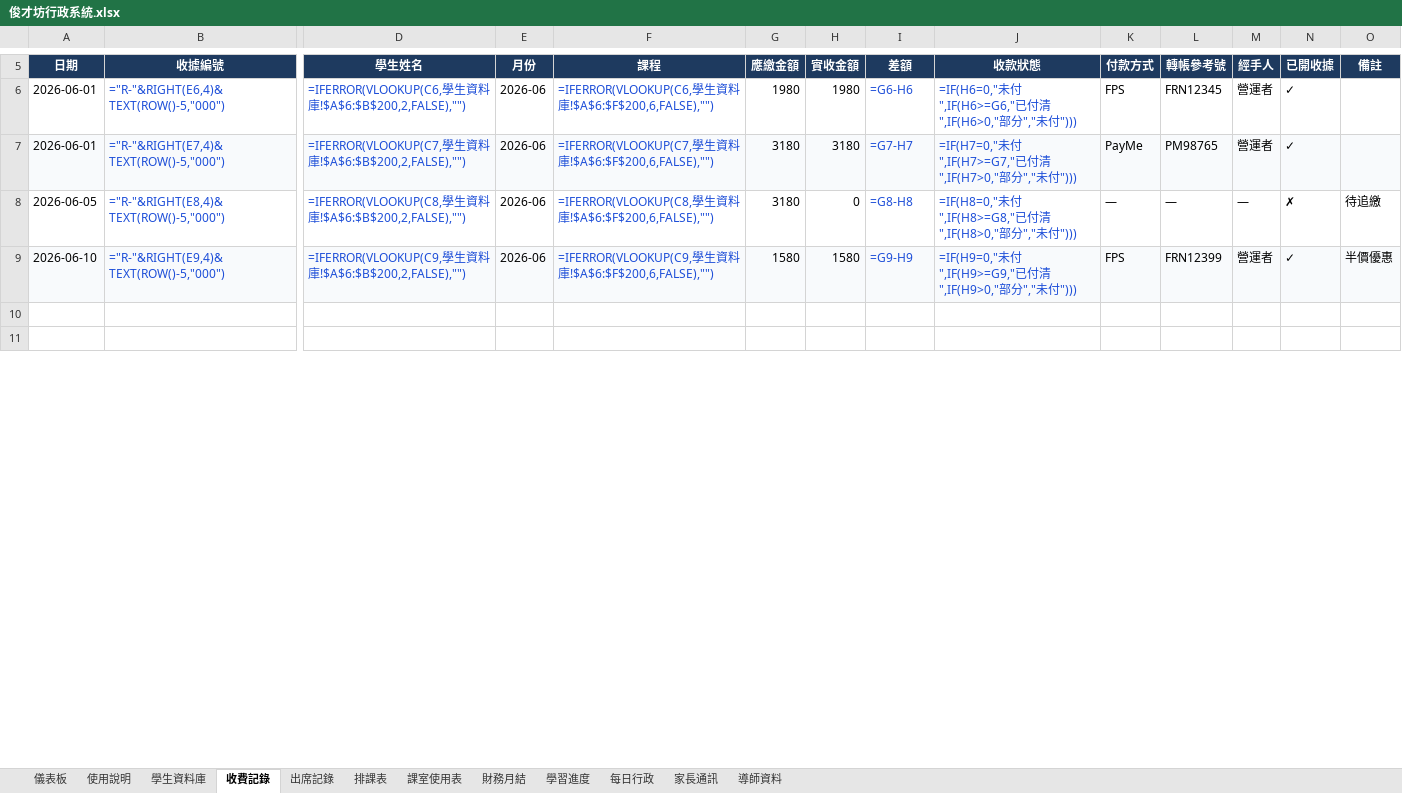
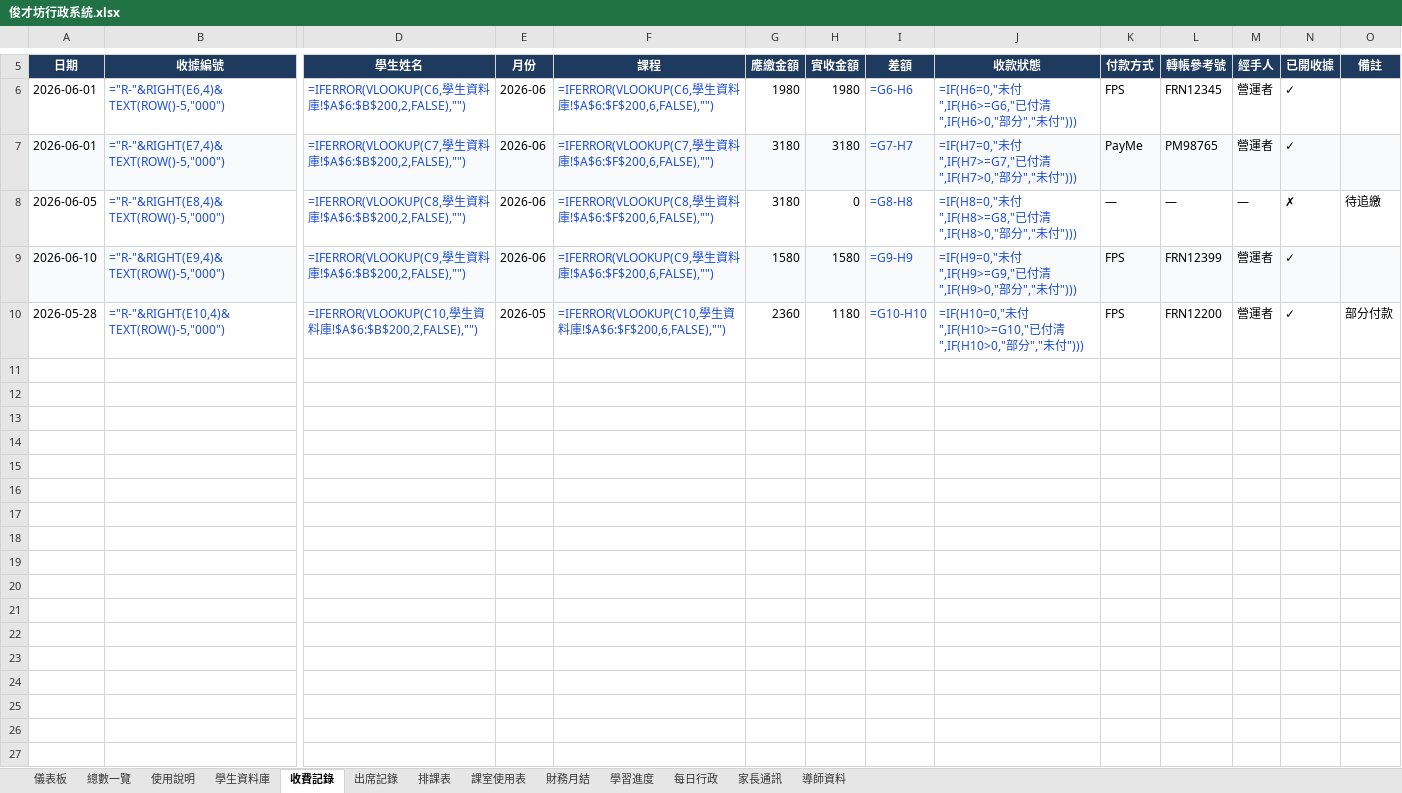
Before and after one commit to hoyinlung25-commits/yuyue-sales, an Excel workbook: jun-caifang/admin/output/俊才坊行政系統.xlsx, sheet 收費記錄, drawn as a sheet; only a part is shown, gaps mark what is left out; values as stored, in another font and other column widths than the file's, no borders; formulas without a stored value are shown as written; conditional formats and table styles not drawn; rows hold the shown columns only; the diff covers the shown part only; the diff names each change by its address in the sheet, - before the commit and + after, or states it on an @@ line.

```diff
--- a/jun-caifang/admin/output/俊才坊行政系統.xlsx (sheet 收費記錄)
+++ b/jun-caifang/admin/output/俊才坊行政系統.xlsx (sheet 收費記錄)
+sheet tab: 總數一覽
-O9 (備註): 半價優惠
+O9 (備註): (empty)
+row 10: 2026-05-28 | ="R-"&RIGHT(E10,4)&TEXT(ROW()-5,"000") | =IFERROR(VLOOKUP(C10,學生資料庫!$A$6:$B$200,2,FALSE),"") | 2026-05 | =IFERROR(VLOOKUP(C10,學生資料庫!$A$6:$F$200,6,FALSE),"") | 2360 | 1180 | =G10-H10 | =IF(H10=0,"未付",IF(H10>=G10,"已付清",IF(H10>0,"部分","未付"))) | FPS | FRN12200 | 營運者 | ✓ | 部分付款
+row 13: (empty)
+row 14: (empty)
+row 15: (empty)
+row 16: (empty)
+row 17: (empty)
+row 18: (empty)
+row 19: (empty)
+row 20: (empty)
+row 21: (empty)
+row 22: (empty)
+row 23: (empty)
+row 24: (empty)
+row 25: (empty)
+row 26: (empty)
+row 27: (empty)
```
Also changed, not shown: 183 added rows, 1 removed row, 2 edited cells, cell formats and merged cells elsewhere in this sheet, sheet 出席記錄, sheet 學生資料庫, sheet 財務月結, sheet 學習進度, sheet 家長通訊, sheet 課室使用表, 5 more sheets, 2 other files.
